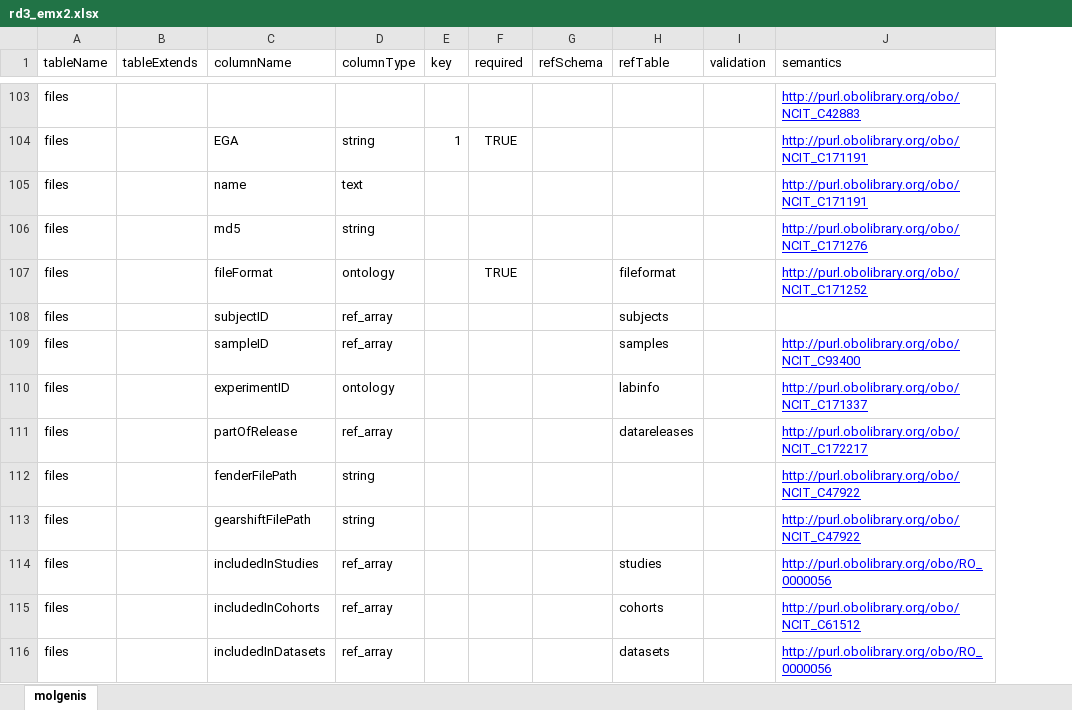
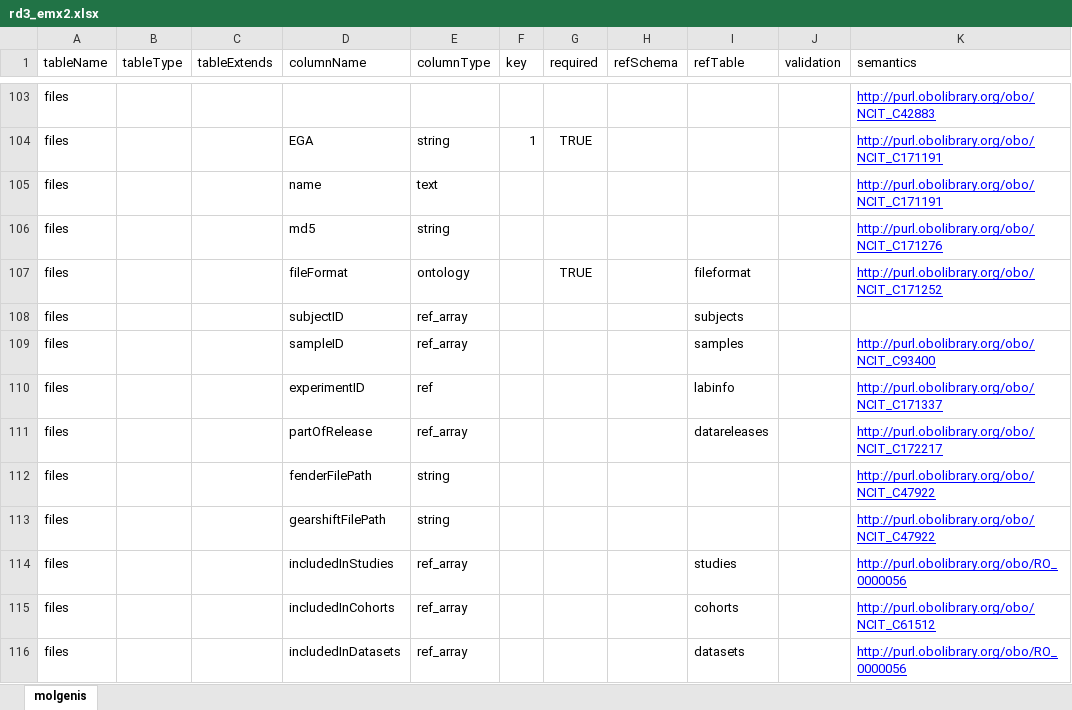
Before and after one commit to molgenis/projects-solve-rd, an Excel workbook: emx2/rd3_emx2.xlsx, sheet molgenis, drawn as a sheet; only a part is shown, gaps mark what is left out; values as stored, in another font and other column widths than the file's, no borders; addresses are those after the commit; the diff covers the shown part only; the diff names each change by its address in the sheet, - before the commit and + after, or states it on an @@ line.

```diff
--- a/emx2/rd3_emx2.xlsx (sheet molgenis)
+++ b/emx2/rd3_emx2.xlsx (sheet molgenis)
+column B (tableType), empty
-E110 (columnType): ontology
+E110 (columnType): ref
```
Also changed, not shown: 14 added rows and 13 edited cells elsewhere in this sheet, 17 other files.
